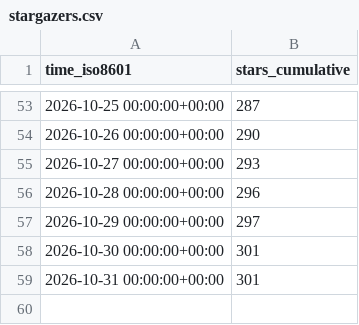
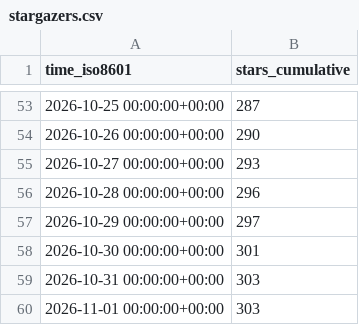
Before and after one commit to Yudaotor/lyrimuse, a CSV file: Yudaotor/lyrimuse/ghrs-data/stargazers.csv, drawn as a sheet; only a part is shown, gaps mark what is left out.

```diff
--- a/Yudaotor/lyrimuse/ghrs-data/stargazers.csv
+++ b/Yudaotor/lyrimuse/ghrs-data/stargazers.csv
@@ -58,2 +58,3 @@ time_iso8601,stars_cumulative
 2026-10-30 00:00:00+00:00,301
-2026-10-31 00:00:00+00:00,301
+2026-10-31 00:00:00+00:00,303
+2026-11-01 00:00:00+00:00,303
```
